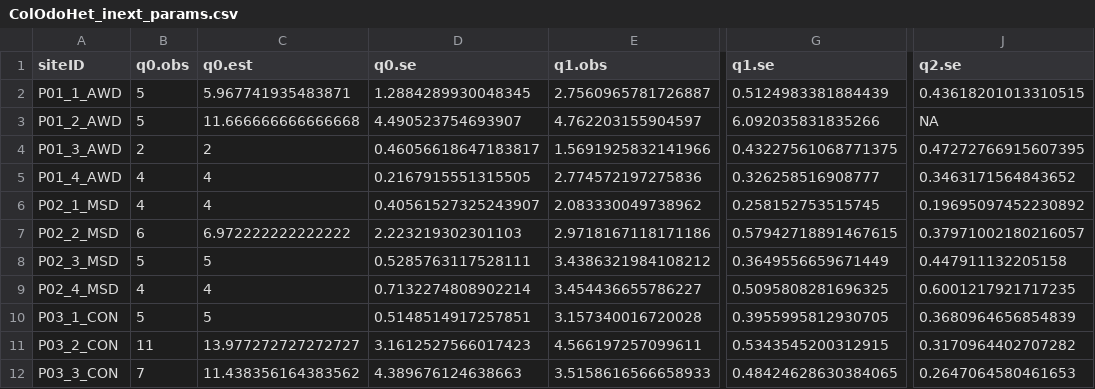
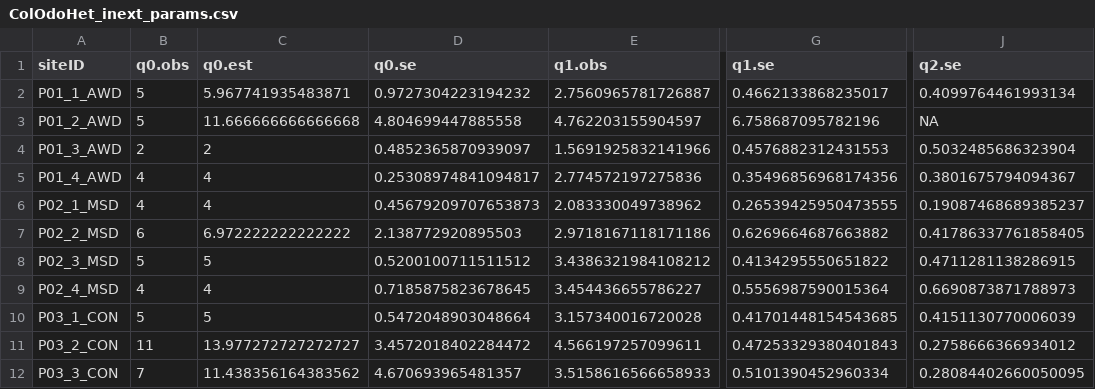
Before and after one commit to echeverriaseba/Thesis_Paper_1, a CSV file: data/ColOdoHet_inext_params.csv, drawn as a sheet; only a part is shown, gaps mark what is left out; the diff covers the shown part only; the diff names each change by its address in the sheet, - before the commit and + after, or states it on an @@ line.

```diff
--- a/data/ColOdoHet_inext_params.csv
+++ b/data/ColOdoHet_inext_params.csv
-D2 (q0.se): 1.2884289930048345
+D2 (q0.se): 0.9727304223194232
-G2 (q1.se): 0.5124983381884439
+G2 (q1.se): 0.4662133868235017
-J2 (q2.se): 0.43618201013310515
+J2 (q2.se): 0.4099764461993134
-D3 (q0.se): 4.490523754693907
+D3 (q0.se): 4.804699447885558
-G3 (q1.se): 6.092035831835266
+G3 (q1.se): 6.758687095782196
-D4 (q0.se): 0.46056618647183817
+D4 (q0.se): 0.4852365870939097
-G4 (q1.se): 0.43227561068771375
+G4 (q1.se): 0.4576882312431553
-J4 (q2.se): 0.47272766915607395
+J4 (q2.se): 0.5032485686323904
-D5 (q0.se): 0.2167915551315505
+D5 (q0.se): 0.25308974841094817
-G5 (q1.se): 0.326258516908777
+G5 (q1.se): 0.35496856968174356
-J5 (q2.se): 0.3463171564843652
+J5 (q2.se): 0.3801675794094367
-D6 (q0.se): 0.40561527325243907
+D6 (q0.se): 0.45679209707653873
-G6 (q1.se): 0.258152753515745
+G6 (q1.se): 0.26539425950473555
-J6 (q2.se): 0.19695097452230892
+J6 (q2.se): 0.19087468689385237
-D7 (q0.se): 2.223219302301103
+D7 (q0.se): 2.138772920895503
-G7 (q1.se): 0.57942718891467615
+G7 (q1.se): 0.6269664687663882
-J7 (q2.se): 0.37971002180216057
+J7 (q2.se): 0.41786337761858405
-D8 (q0.se): 0.5285763117528111
+D8 (q0.se): 0.5200100711511512
-G8 (q1.se): 0.3649556659671449
+G8 (q1.se): 0.4134295550651822
-J8 (q2.se): 0.447911132205158
+J8 (q2.se): 0.4711281138286915
-D9 (q0.se): 0.7132274808902214
+D9 (q0.se): 0.7185875823678645
-G9 (q1.se): 0.5095808281696325
+G9 (q1.se): 0.5556987590015364
-J9 (q2.se): 0.6001217921717235
+J9 (q2.se): 0.6690873871788973
-D10 (q0.se): 0.5148514917257851
+D10 (q0.se): 0.5472048903048664
-G10 (q1.se): 0.3955995812930705
+G10 (q1.se): 0.41701448154543685
-J10 (q2.se): 0.3680964656854839
+J10 (q2.se): 0.4151130770006039
-D11 (q0.se): 3.1612527566017423
+D11 (q0.se): 3.4572018402284472
-G11 (q1.se): 0.5343545200312915
+G11 (q1.se): 0.47253329380401843
-J11 (q2.se): 0.3170964402707282
+J11 (q2.se): 0.2758666366934012
-D12 (q0.se): 4.389676124638663
+D12 (q0.se): 4.670693965481357
-G12 (q1.se): 0.48424628630384065
+G12 (q1.se): 0.5101390452960334
-J12 (q2.se): 0.2647064580461653
+J12 (q2.se): 0.28084402660050095
```
Also changed, not shown: 146 edited cells elsewhere in this file, outputs/csv/BIO/ColOdoHet_inext_params.csv, outputs/csv/BIO/Hills_ColOdoHet.csv, 14 other files.
